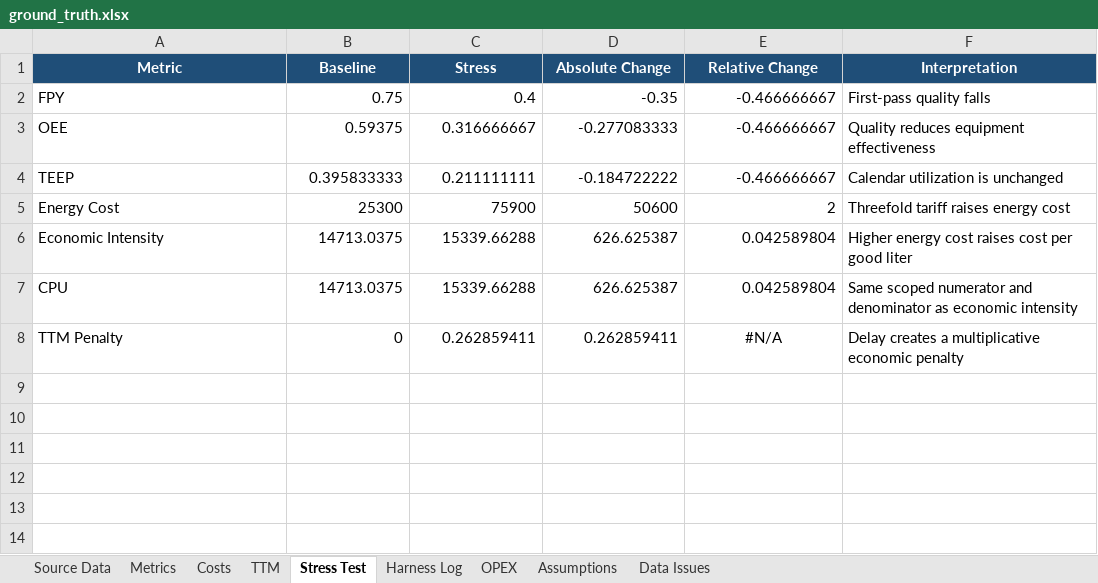
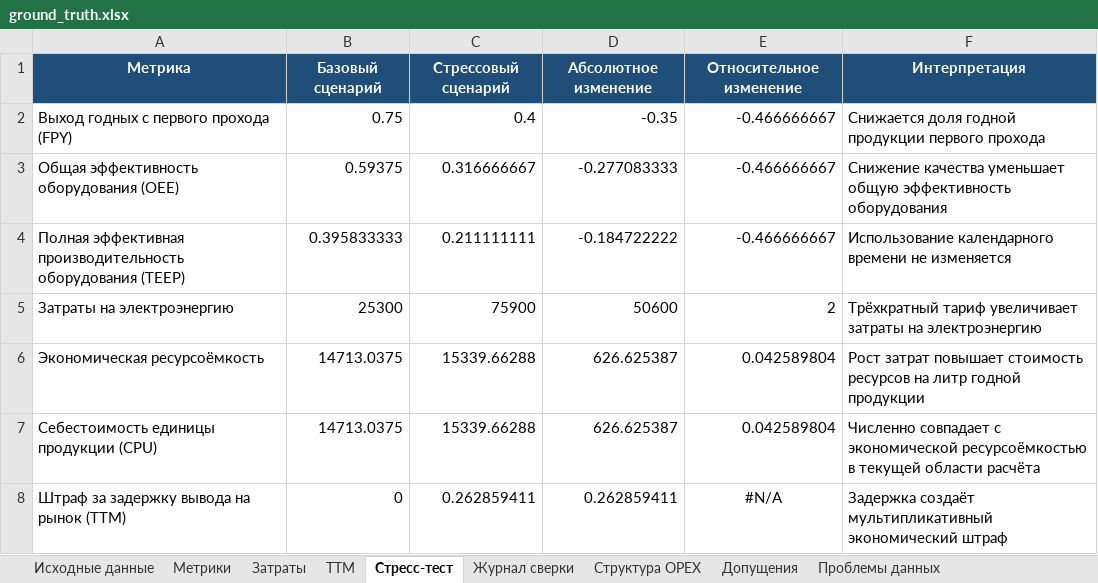
Before and after one commit to Lelikub/Economic-analysis-of-knowledge-intensive-industries, an Excel workbook: 1/app/output/ground_truth.xlsx, sheet Стресс-тест, drawn as a sheet; values as stored, in another font and other column widths than the file's, no borders; removed rows and columns are numbered as before the commit, all else as after; the diff names each change by its address in the sheet, - before the commit and + after, or states it on an @@ line.

```diff
--- a/1/app/output/ground_truth.xlsx (sheet Стресс-тест)
+++ b/1/app/output/ground_truth.xlsx (sheet Стресс-тест)
-sheet tab: Source Data
+sheet tab: Исходные данные
-sheet tab: Metrics
+sheet tab: Метрики
-sheet tab: Costs
+sheet tab: Затраты
-sheet tab: Stress Test
+sheet tab: Стресс-тест
-sheet tab: Harness Log
+sheet tab: Журнал сверки
-sheet tab: OPEX
+sheet tab: Структура OPEX
-sheet tab: Assumptions
+sheet tab: Допущения
-sheet tab: Data Issues
+sheet tab: Проблемы данных
-row 1: Metric | Baseline | Stress | Absolute Change | Relative Change | Interpretation
+row 1: Метрика | Базовый сценарий | Стрессовый сценарий | Абсолютное изменение | Относительное изменение | Интерпретация
-A2: FPY
+A2: Выход годных с первого прохода (FPY)
-F2: First-pass quality falls
+F2: Снижается доля годной продукции первого прохода
-A3: OEE
+A3: Общая эффективность оборудования (OEE)
-F3: Quality reduces equipment effectiveness
+F3: Снижение качества уменьшает общую эффективность оборудования
-A4: TEEP
+A4: Полная эффективная производительность оборудования (TEEP)
-F4: Calendar utilization is unchanged
+F4: Использование календарного времени не изменяется
-A5: Energy Cost
+A5: Затраты на электроэнергию
-F5: Threefold tariff raises energy cost
+F5: Трёхкратный тариф увеличивает затраты на электроэнергию
-A6: Economic Intensity
+A6: Экономическая ресурсоёмкость
-F6: Higher energy cost raises cost per good liter
+F6: Рост затрат повышает стоимость ресурсов на литр годной продукции
-A7: CPU
+A7: Себестоимость единицы продукции (CPU)
-F7: Same scoped numerator and denominator as economic intensity
+F7: Численно совпадает с экономической ресурсоёмкостью в текущей области расчёта
-A8: TTM Penalty
+A8: Штраф за задержку вывода на рынок (TTM)
-F8: Delay creates a multiplicative economic penalty
+F8: Задержка создаёт мультипликативный экономический штраф
```
Also changed, not shown: sheet Метрики, sheet Затраты, sheet Журнал сверки, sheet Проблемы данных, sheet Исходные данные, sheet TTM, 2 more sheets, formulas that keep their value, charts or pictures, 8 other files.
